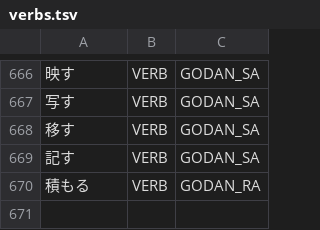
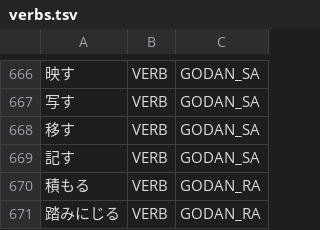
Before and after one commit to libraz/suzume, a TSV file: data/core/verbs.tsv, drawn as a sheet; only a part is shown, gaps mark what is left out; the diff names each change by its address in the sheet, - before the commit and + after, or states it on an @@ line.

Commit message:
feat(dictionary): register a lexicalized compound verb
- add one godan entry to data/core/verbs.tsv
- its second member heads no other compound, so it fails the admission
  criterion for the compound-verb join lexicon
- that criterion places such a word in the open-class dictionary as a
  single entry

```diff
--- a/data/core/verbs.tsv
+++ b/data/core/verbs.tsv
+row 671: 踏みにじる | VERB | GODAN_RA
```
